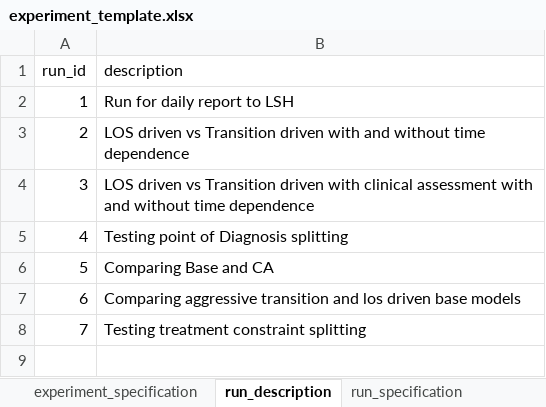
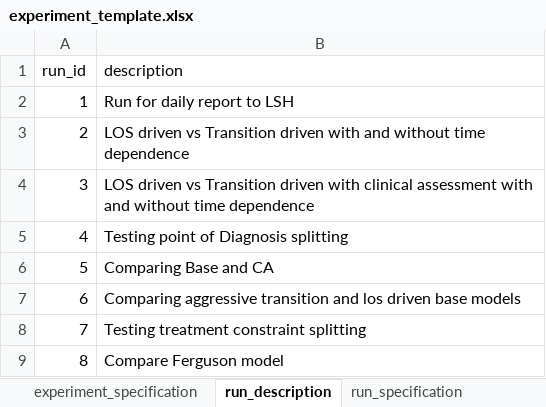
Before and after one commit to tprunarsson/BCS, an Excel workbook: lsh_data_processing/experiment_template.xlsx, sheet run_description, drawn as a sheet; values as stored, in another font and other column widths than the file's, no borders; the diff names each change by its address in the sheet, - before the commit and + after, or states it on an @@ line.

Commit message:
Added specification for the Ferguson model

```diff
--- a/lsh_data_processing/experiment_template.xlsx (sheet run_description)
+++ b/lsh_data_processing/experiment_template.xlsx (sheet run_description)
+row 9: 8 | Compare Ferguson model
```
Also changed, not shown: sheet experiment_specification, sheet experiment_description, sheet heuristics_description, sheet run_specification.
